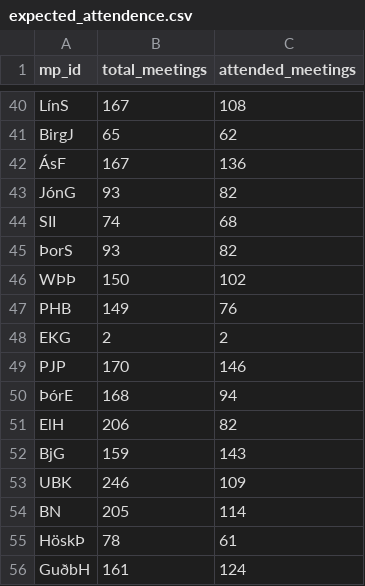
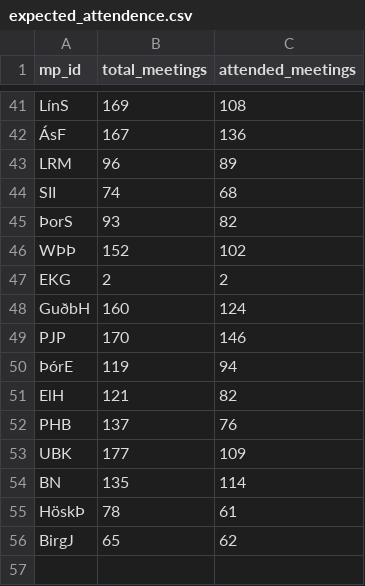
Before and after one commit to bjornlevi/5thpower, a CSV file: fifth_power/nefndarfundir/expected_attendence.csv, drawn as a sheet; only a part is shown, gaps mark what is left out; removed rows and columns are numbered as before the commit, all else as after; the diff covers the shown part only; the diff names each change by its address in the sheet, - before the commit and + after, or states it on an @@ line.

```diff
--- a/fifth_power/nefndarfundir/expected_attendence.csv
+++ b/fifth_power/nefndarfundir/expected_attendence.csv
-B41 (total_meetings): 167
+B41 (total_meetings): 169
@@ row 43 moved to row 33: JónG @@
@@ row 17 moved to row 43: LRM @@
-B46 (total_meetings): 150
+B46 (total_meetings): 152
-row 47: PHB | 149 | 76
+row 48: GuðbH | 160 | 124
-B50 (total_meetings): 168
+B50 (total_meetings): 119
-B51 (total_meetings): 206
+B51 (total_meetings): 121
@@ row 52 moved to row 32: BjG @@
+row 52: PHB | 137 | 76
-B53 (total_meetings): 246
+B53 (total_meetings): 177
-B54 (total_meetings): 205
+B54 (total_meetings): 135
-row 56: GuðbH | 161 | 124
@@ row 41 moved to row 56: BirgJ @@
```
Also changed, not shown: 7 added rows, 7 removed rows, 13 moved rows and 5 edited cells elsewhere in this file, fifth_power/nefndarfundir/commitee_members.csv, 7 other files.
